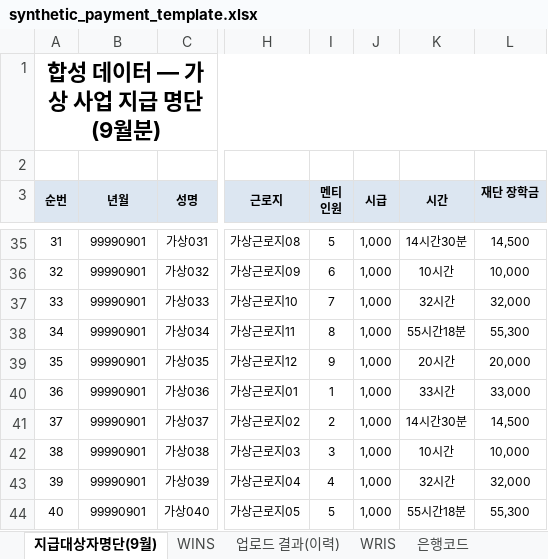
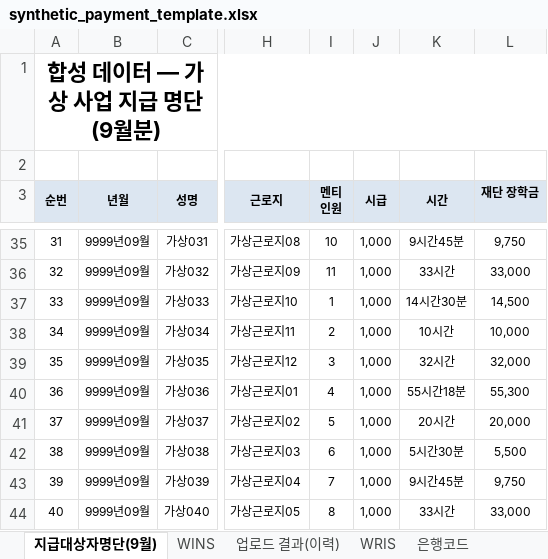
Before and after one commit to nonarnee/scholarship-payment, an Excel workbook: templates/synthetic_payment_template.xlsx, sheet 지급대상자명단(9월), drawn as a sheet; only a part is shown, gaps mark what is left out; values as stored, in another font and other column widths than the file's, no borders; conditional formats not drawn; the diff covers the shown part only; the diff names each change by its address in the sheet, - before the commit and + after, or states it on an @@ line.

```diff
--- a/templates/synthetic_payment_template.xlsx (sheet 지급대상자명단(9월))
+++ b/templates/synthetic_payment_template.xlsx (sheet 지급대상자명단(9월))
-B35:B44 (년월): 99990901
+B35:B44 (년월): 9999년09월
-I35 (멘티 인원): 5
+I35 (멘티 인원): 10
-K35 (시간): 14시간30분
+K35 (시간): 9시간45분
-L35 (재단 장학금): 14,500
+L35 (재단 장학금): 9,750
-I36 (멘티 인원): 6
+I36 (멘티 인원): 11
-K36 (시간): 10시간
+K36 (시간): 33시간
-L36 (재단 장학금): 10,000
+L36 (재단 장학금): 33,000
-I37 (멘티 인원): 7
+I37 (멘티 인원): 1
-K37 (시간): 32시간
+K37 (시간): 14시간30분
-L37 (재단 장학금): 32,000
+L37 (재단 장학금): 14,500
-I38 (멘티 인원): 8
+I38 (멘티 인원): 2
-K38 (시간): 55시간18분
+K38 (시간): 10시간
-L38 (재단 장학금): 55,300
+L38 (재단 장학금): 10,000
-I39 (멘티 인원): 9
+I39 (멘티 인원): 3
-K39 (시간): 20시간
+K39 (시간): 32시간
-L39 (재단 장학금): 20,000
+L39 (재단 장학금): 32,000
-I40 (멘티 인원): 1
+I40 (멘티 인원): 4
-K40 (시간): 33시간
+K40 (시간): 55시간18분
-L40 (재단 장학금): 33,000
+L40 (재단 장학금): 55,300
-I41 (멘티 인원): 2
+I41 (멘티 인원): 5
-K41 (시간): 14시간30분
+K41 (시간): 20시간
-L41 (재단 장학금): 14,500
+L41 (재단 장학금): 20,000
-I42 (멘티 인원): 3
+I42 (멘티 인원): 6
-K42 (시간): 10시간
+K42 (시간): 5시간30분
-L42 (재단 장학금): 10,000
+L42 (재단 장학금): 5,500
-I43 (멘티 인원): 4
+I43 (멘티 인원): 7
-K43 (시간): 32시간
+K43 (시간): 9시간45분
-L43 (재단 장학금): 32,000
+L43 (재단 장학금): 9,750
-I44 (멘티 인원): 5
+I44 (멘티 인원): 8
-K44 (시간): 55시간18분
+K44 (시간): 33시간
-L44 (재단 장학금): 55,300
+L44 (재단 장학금): 33,000
```
Also changed, not shown: 1 added row, 1 removed row and 110 edited cells elsewhere in this sheet, 15 other files.
